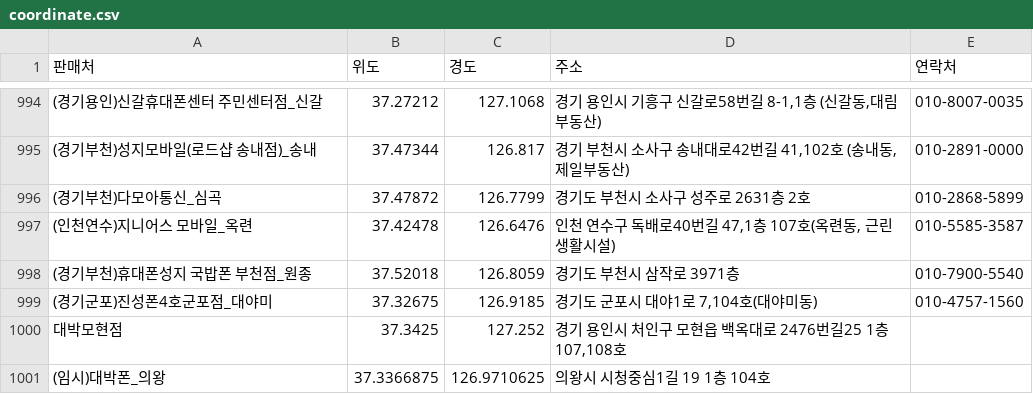
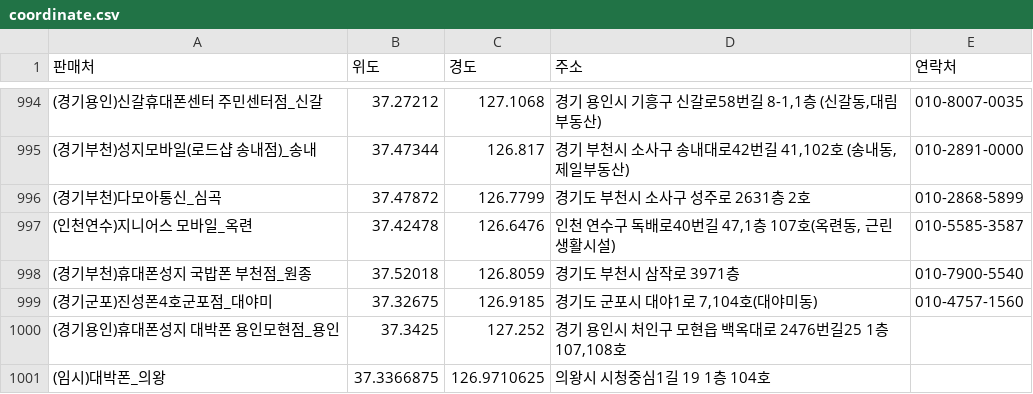
Before and after one commit to moyeonwon/location, a CSV file: coordinate.csv, drawn as a sheet; only a part is shown, gaps mark what is left out.

Commit message:
Update coordinate.csv

```diff
--- a/coordinate.csv
+++ b/coordinate.csv
@@ -999,3 +999,3 @@
 (경기군포)진성폰4호군포점_대야미,37.32675,126.9185,"경기도 군포시 대야1로 7,104호(대야미동)",010-4757-1560
-대박모현점,37.3425,127.252,"경기 용인시 처인구 모현읍 백옥대로 2476번길25 1층 107,108호 ",
+(경기용인)휴대폰성지 대박폰 용인모현점_용인,37.3425,127.252,"경기 용인시 처인구 모현읍 백옥대로 2476번길25 1층 107,108호 ",
 (임시)대박폰_의왕,37.3366875,126.9710625,의왕시 시청중심1길 19 1층 104호 ,
```
